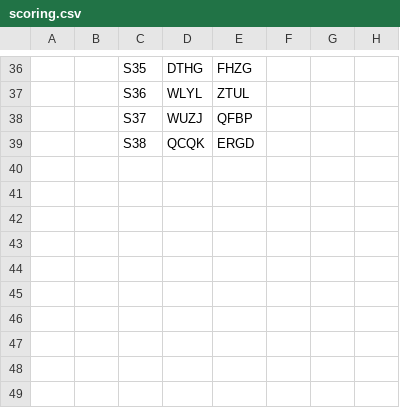
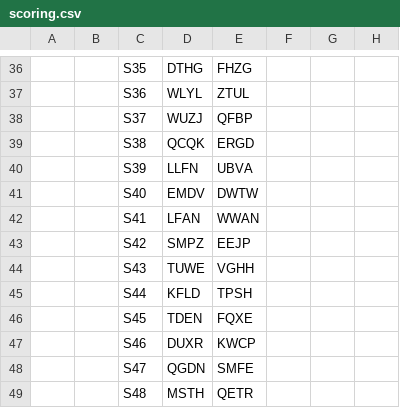
Before and after one commit to SnazzyGaz/creative-director, a CSV file: examples/blind-test/scoring.csv, drawn as a sheet; only a part is shown, gaps mark what is left out; the diff names each change by its address in the sheet, - before the commit and + after, or states it on an @@ line.

Commit message:
Blind test batch 4: briefs B31-B40 against v0.9.3, sheets S39-S48, fourth key hash

```diff
--- a/examples/blind-test/scoring.csv
+++ b/examples/blind-test/scoring.csv
+row 40:  |  | S39 | LLFN | UBVA
+row 41:  |  | S40 | EMDV | DWTW
+row 42:  |  | S41 | LFAN | WWAN
+row 43:  |  | S42 | SMPZ | EEJP
+row 44:  |  | S43 | TUWE | VGHH
+row 45:  |  | S44 | KFLD | TPSH
+row 46:  |  | S45 | TDEN | FQXE
+row 47:  |  | S46 | DUXR | KWCP
+row 48:  |  | S47 | QGDN | SMFE
+row 49:  |  | S48 | MSTH | QETR
```
Also changed, not shown: 7 other files.
